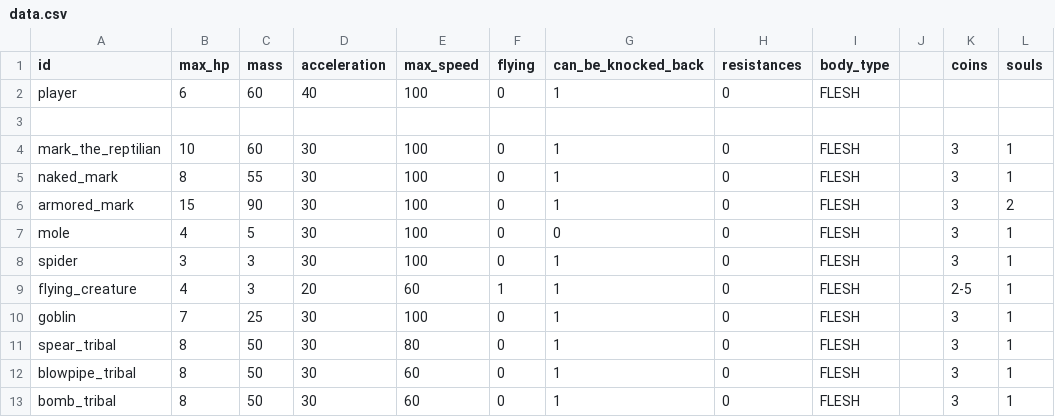
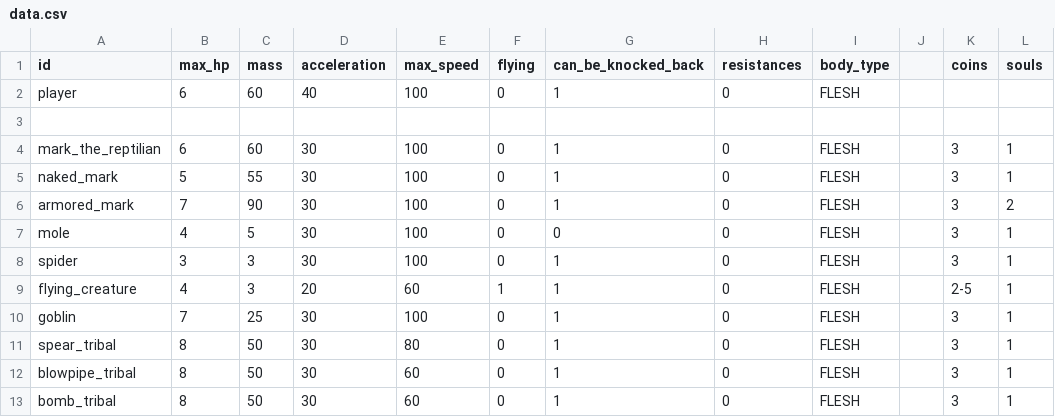
Before and after one commit to MateuSai/Where-is-the-Princess, a CSV file: Characters/data.csv, drawn as a sheet; only a part is shown; the diff names each change by its address in the sheet, - before the commit and + after, or states it on an @@ line.

```diff
--- a/Characters/data.csv
+++ b/Characters/data.csv
-B4 (max_hp): 10
+B4 (max_hp): 6
-B5 (max_hp): 8
+B5 (max_hp): 5
-B6 (max_hp): 15
+B6 (max_hp): 7
```
Also changed, not shown: 3 other files.
